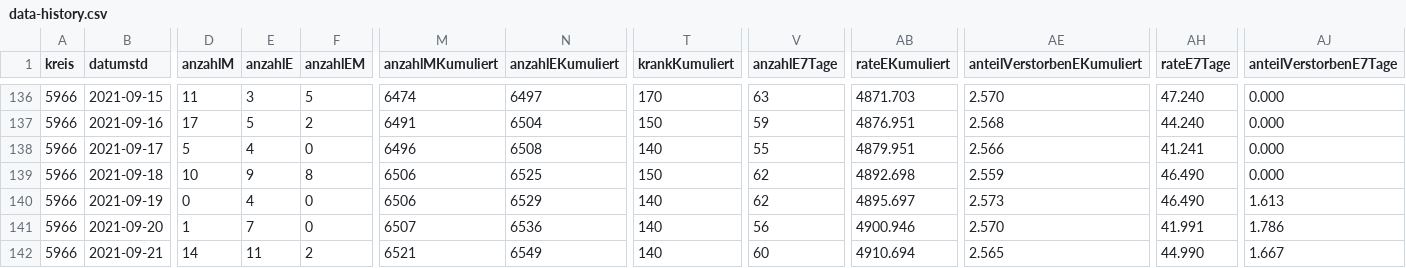
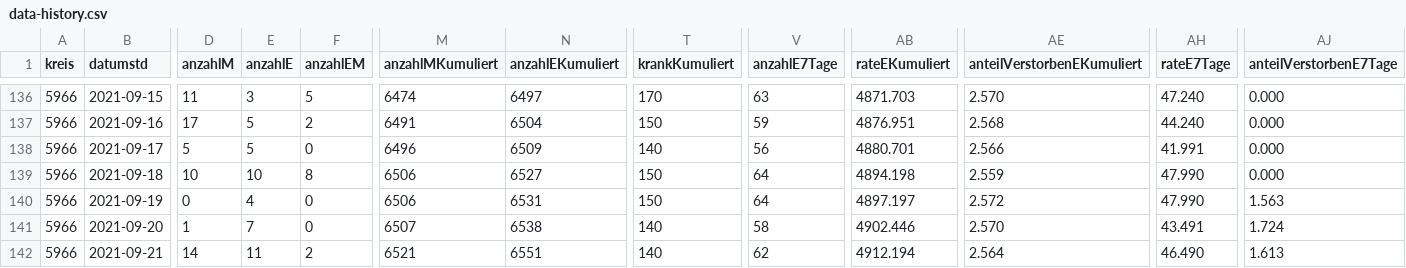
Before and after one commit to solygen/flat-covid19-olpe, a CSV file: data-history.csv, drawn as a sheet; only a part is shown, gaps mark what is left out; the diff covers the shown part only; the diff names each change by its address in the sheet, - before the commit and + after, or states it on an @@ line.

Commit message:
Flat: latest data (2021-09-30T05:06:35.880Z) {   "date": "2021-09-30T05:06:35.880Z",   "files": [     {       "name": "data-history.csv",       "deltaBytes": 544,       "source": "https://www.lzg.nrw.de/covid19/daten/covid19_5966.csv"     },     {       "name": "data-postprocessed.csv",       "deltaBytes": 24,       "source": "https://www.lzg.nrw.de/covid19/daten/covid19_5966.csv"     },     {       "name": "data.csv",       "deltaBytes": 0,       "source": "https://www.lzg.nrw.de/covid19/daten/covid19_5966.csv"     }   ] }

```diff
--- a/data-history.csv
+++ b/data-history.csv
-E138 (anzahlE): 4
+E138 (anzahlE): 5
-N138 (anzahlEKumuliert): 6508
+N138 (anzahlEKumuliert): 6509
-V138 (anzahlE7Tage): 55
+V138 (anzahlE7Tage): 56
-AB138 (rateEKumuliert): 4879.951
+AB138 (rateEKumuliert): 4880.701
-AH138 (rateE7Tage): 41.241
+AH138 (rateE7Tage): 41.991
-E139 (anzahlE): 9
+E139 (anzahlE): 10
-N139 (anzahlEKumuliert): 6525
+N139 (anzahlEKumuliert): 6527
-V139:V140 (anzahlE7Tage): 62
+V139:V140 (anzahlE7Tage): 64
-AB139 (rateEKumuliert): 4892.698
+AB139 (rateEKumuliert): 4894.198
-AH139:AH140 (rateE7Tage): 46.490
+AH139:AH140 (rateE7Tage): 47.990
-N140 (anzahlEKumuliert): 6529
+N140 (anzahlEKumuliert): 6531
-T140 (krankKumuliert): 140
+T140 (krankKumuliert): 150
-AB140 (rateEKumuliert): 4895.697
+AB140 (rateEKumuliert): 4897.197
-AE140 (anteilVerstorbenEKumuliert): 2.573
+AE140 (anteilVerstorbenEKumuliert): 2.572
-AJ140 (anteilVerstorbenE7Tage): 1.613
+AJ140 (anteilVerstorbenE7Tage): 1.563
-N141 (anzahlEKumuliert): 6536
+N141 (anzahlEKumuliert): 6538
-V141 (anzahlE7Tage): 56
+V141 (anzahlE7Tage): 58
-AB141 (rateEKumuliert): 4900.946
+AB141 (rateEKumuliert): 4902.446
-AH141 (rateE7Tage): 41.991
+AH141 (rateE7Tage): 43.491
-AJ141 (anteilVerstorbenE7Tage): 1.786
+AJ141 (anteilVerstorbenE7Tage): 1.724
-N142 (anzahlEKumuliert): 6549
+N142 (anzahlEKumuliert): 6551
-V142 (anzahlE7Tage): 60
+V142 (anzahlE7Tage): 62
-AB142 (rateEKumuliert): 4910.694
+AB142 (rateEKumuliert): 4912.194
-AE142 (anteilVerstorbenEKumuliert): 2.565
+AE142 (anteilVerstorbenEKumuliert): 2.564
-AH142 (rateE7Tage): 44.990
+AH142 (rateE7Tage): 46.490
-AJ142 (anteilVerstorbenE7Tage): 1.667
+AJ142 (anteilVerstorbenE7Tage): 1.613
```
Also changed, not shown: 1 added row and 63 edited cells elsewhere in this file, data-postprocessed.csv, data.csv.
